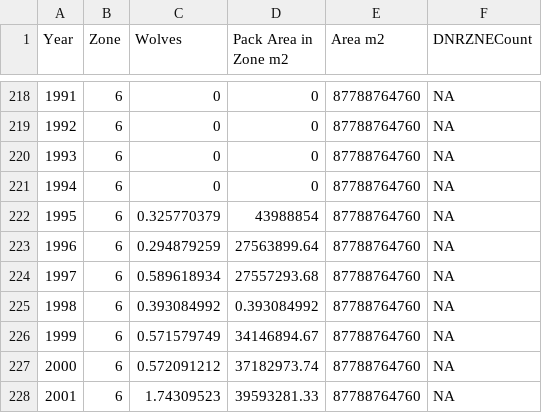
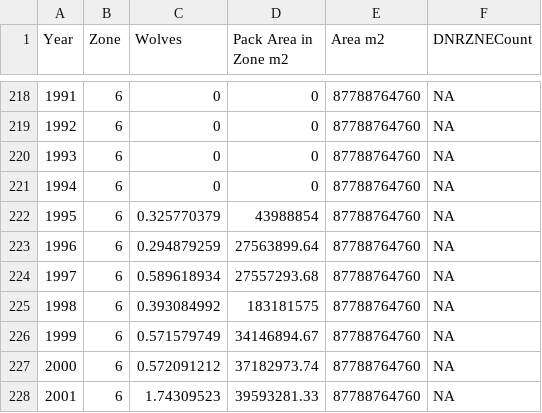
Before and after one commit to YunyiShen/WI-wolf, a CSV file: data/WI_zone_wolfnumbers_07202022.csv, drawn as a sheet; only a part is shown, gaps mark what is left out.

```diff
--- a/data/WI_zone_wolfnumbers_07202022.csv
+++ b/data/WI_zone_wolfnumbers_07202022.csv
@@ -224,3 +224,3 @@ Year,Zone,Wolves,Pack Area in Zone m2,Area m2,DNRZNECount
 1997,6,0.589618934,27557293.68,87788764760,NA
-1998,6,0.393084992,0.393084992,87788764760,NA
+1998,6,0.393084992,183181575,87788764760,NA
 1999,6,0.571579749,34146894.67,87788764760,NA
```
Also changed, not shown: 30 other files.
